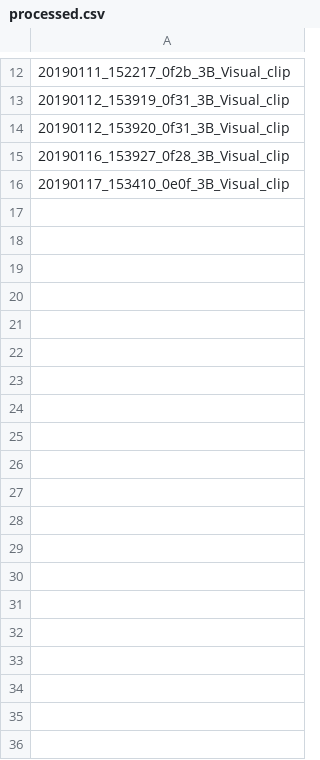
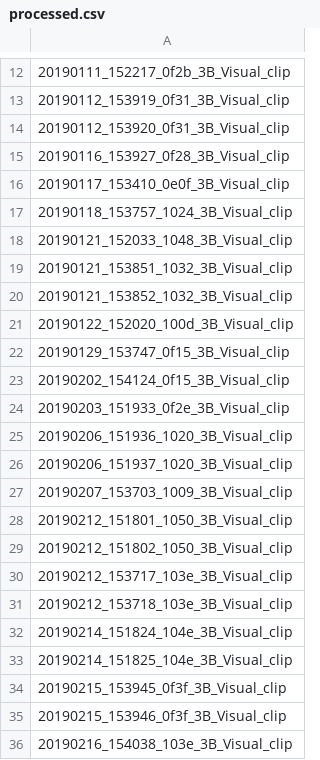
Before and after one commit to swricci/labeler, a CSV file: processed.csv, drawn as a sheet; only a part is shown, gaps mark what is left out; the diff covers the shown part only; the diff names each change by its address in the sheet, - before the commit and + after, or states it on an @@ line.

Commit message:
processed wdr files

```diff
--- a/processed.csv
+++ b/processed.csv
+row 17: 20190118_153757_1024_3B_Visual_clip
+row 18: 20190121_152033_1048_3B_Visual_clip
+row 19: 20190121_153851_1032_3B_Visual_clip
+row 20: 20190121_153852_1032_3B_Visual_clip
+row 21: 20190122_152020_100d_3B_Visual_clip
+row 22: 20190129_153747_0f15_3B_Visual_clip
+row 23: 20190202_154124_0f15_3B_Visual_clip
+row 24: 20190203_151933_0f2e_3B_Visual_clip
+row 25: 20190206_151936_1020_3B_Visual_clip
+row 26: 20190206_151937_1020_3B_Visual_clip
+row 27: 20190207_153703_1009_3B_Visual_clip
+row 28: 20190212_151801_1050_3B_Visual_clip
+row 29: 20190212_151802_1050_3B_Visual_clip
+row 30: 20190212_153717_103e_3B_Visual_clip
+row 31: 20190212_153718_103e_3B_Visual_clip
+row 32: 20190214_151824_104e_3B_Visual_clip
+row 33: 20190214_151825_104e_3B_Visual_clip
+row 34: 20190215_153945_0f3f_3B_Visual_clip
+row 35: 20190215_153946_0f3f_3B_Visual_clip
+row 36: 20190216_154038_103e_3B_Visual_clip
```
Also changed, not shown: 123 added rows elsewhere in this file, 1 other file.
